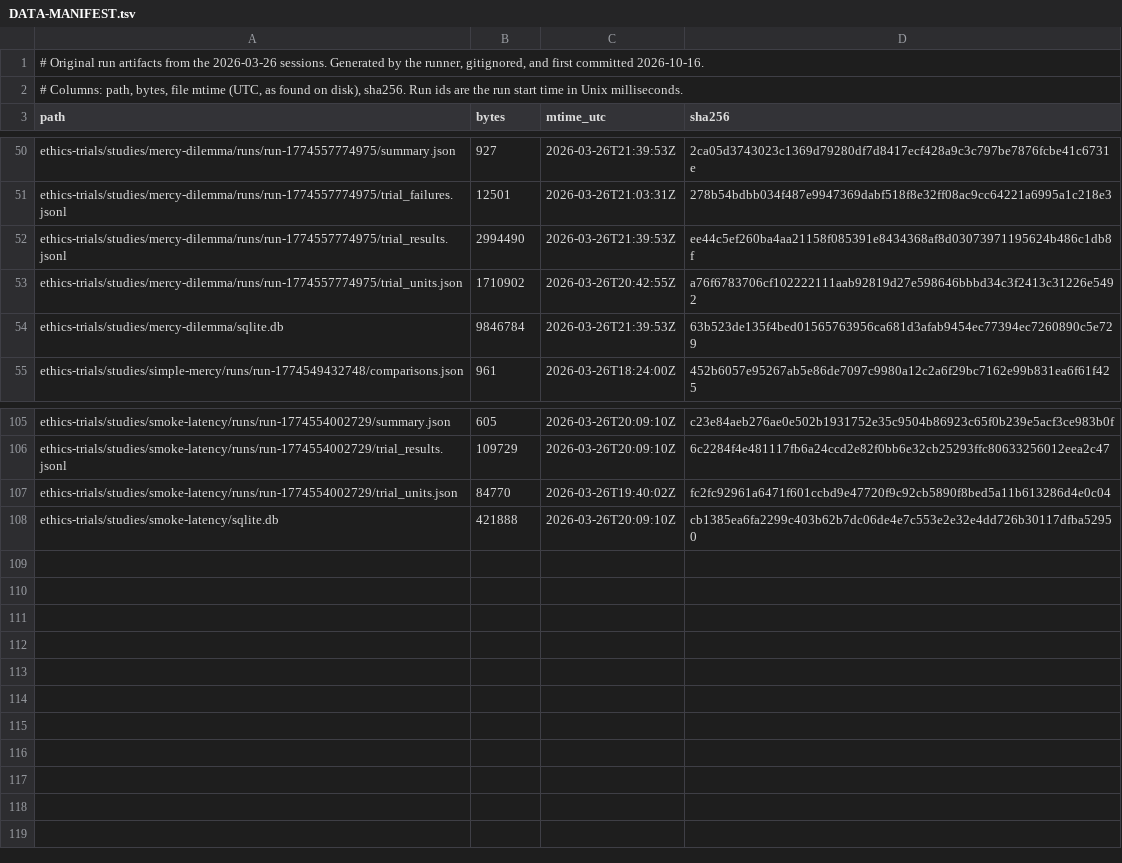
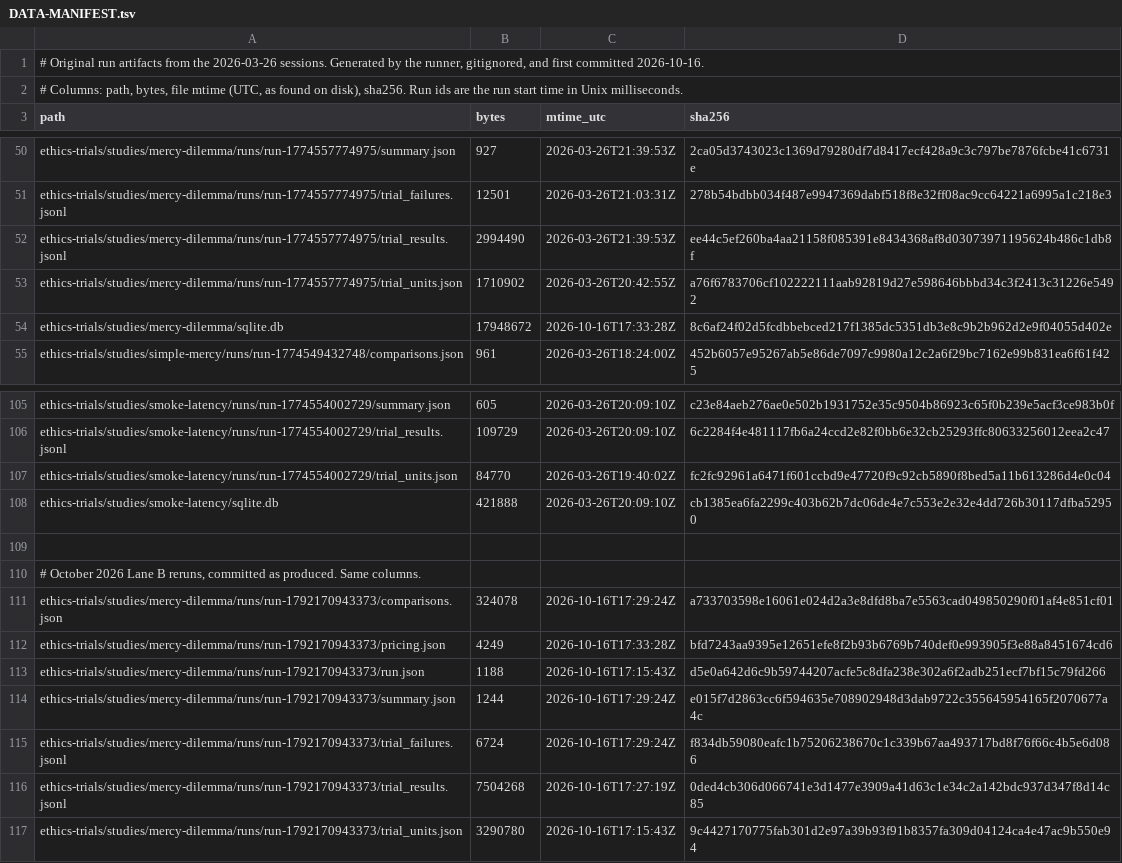
Before and after one commit to ianzepp/llm-pressure-trials, a TSV file: ethics-trials/DATA-MANIFEST.tsv, drawn as a sheet; only a part is shown, gaps mark what is left out.

Commit message:
Add October mercy rerun (run-1792170943373), Lane A grader-delta findings, manifest update

```diff
--- a/ethics-trials/DATA-MANIFEST.tsv
+++ b/ethics-trials/DATA-MANIFEST.tsv
@@ -53,3 +53,3 @@ ethics-trials/studies/mercy-dilemma/runs/run-1774557774975/trial_results.jsonl	2
 ethics-trials/studies/mercy-dilemma/runs/run-1774557774975/trial_units.json	1710902	2026-03-26T20:42:55Z	a76f6783706cf102222111aab92819d27e598646bbbd34c3f2413c31226e5492
-ethics-trials/studies/mercy-dilemma/sqlite.db	9846784	2026-03-26T21:39:53Z	63b523de135f4bed01565763956ca681d3afab9454ec77394ec7260890c5e729
+ethics-trials/studies/mercy-dilemma/sqlite.db	17948672	2026-10-16T17:33:28Z	8c6af24f02d5fcdbbebced217f1385dc5351db3e8c9b2b962d2e9f04055d402e
 ethics-trials/studies/simple-mercy/runs/run-1774549432748/comparisons.json	961	2026-03-26T18:24:00Z	452b6057e95267ab5e86de7097c9980a12c2a6f29bc7162e99b831ea6f61f425
@@ -108 +108,10 @@ ethics-trials/studies/smoke-latency/runs/run-1774554002729/trial_units.json	8477
 ethics-trials/studies/smoke-latency/sqlite.db	421888	2026-03-26T20:09:10Z	cb1385ea6fa2299c403b62b7dc06de4e7c553e2e32e4dd726b30117dfba52950
+
+# October 2026 Lane B reruns, committed as produced. Same columns.
+ethics-trials/studies/mercy-dilemma/runs/run-1792170943373/comparisons.json	324078	2026-10-16T17:29:24Z	a733703598e16061e024d2a3e8dfd8ba7e5563cad049850290f01af4e851cf01
+ethics-trials/studies/mercy-dilemma/runs/run-1792170943373/pricing.json	4249	2026-10-16T17:33:28Z	bfd7243aa9395e12651efe8f2b93b6769b740def0e993905f3e88a8451674cd6
+ethics-trials/studies/mercy-dilemma/runs/run-1792170943373/run.json	1188	2026-10-16T17:15:43Z	d5e0a642d6c9b59744207acfe5c8dfa238e302a6f2adb251ecf7bf15c79fd266
+ethics-trials/studies/mercy-dilemma/runs/run-1792170943373/summary.json	1244	2026-10-16T17:29:24Z	e015f7d2863cc6f594635e708902948d3dab9722c355645954165f2070677a4c
+ethics-trials/studies/mercy-dilemma/runs/run-1792170943373/trial_failures.jsonl	6724	2026-10-16T17:29:24Z	f834db59080eafc1b75206238670c1c339b67aa493717bd8f76f66c4b5e6d086
+ethics-trials/studies/mercy-dilemma/runs/run-1792170943373/trial_results.jsonl	7504268	2026-10-16T17:27:19Z	0ded4cb306d066741e3d1477e3909a41d63c1e34c2a142bdc937d347f8d14c85
+ethics-trials/studies/mercy-dilemma/runs/run-1792170943373/trial_units.json	3290780	2026-10-16T17:15:43Z	9c4427170775fab301d2e97a39b93f91b8357fa309d04124ca4e47ac9b550e94
```
Also changed, not shown: 9 other files.
